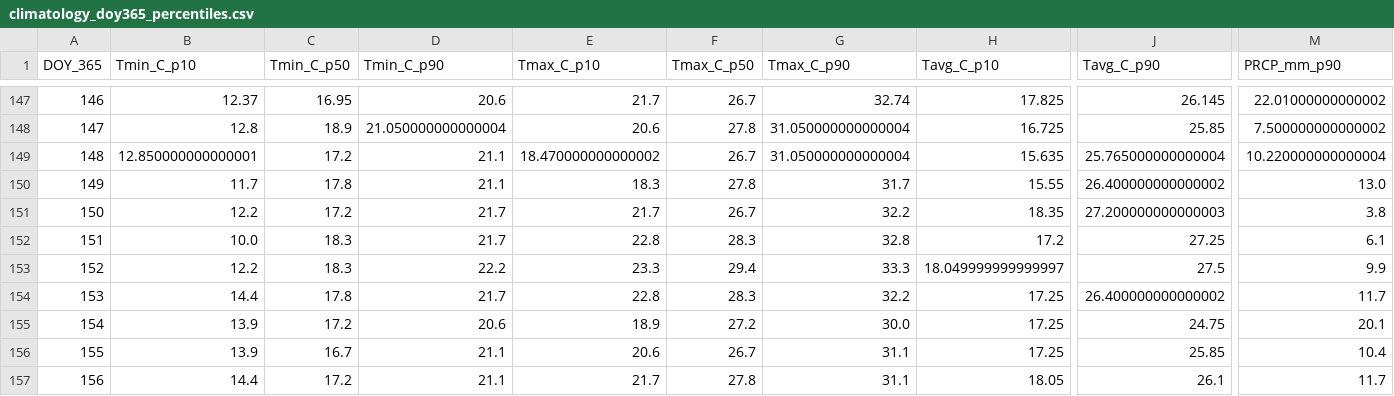
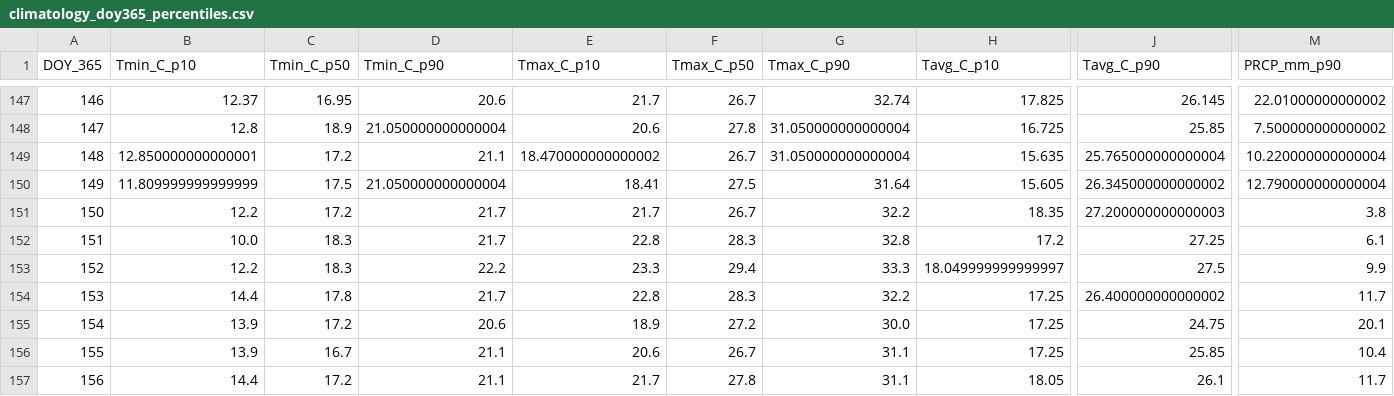
Before and after one commit to jp1309/arlington_weather, a CSV file: data/climatology_doy365_percentiles.csv, drawn as a sheet; only a part is shown, gaps mark what is left out; the diff names each change by its address in the sheet, - before the commit and + after, or states it on an @@ line.

```diff
--- a/data/climatology_doy365_percentiles.csv
+++ b/data/climatology_doy365_percentiles.csv
-B150 (Tmin_C_p10): 11.7
+B150 (Tmin_C_p10): 11.809999999999999
-C150 (Tmin_C_p50): 17.8
+C150 (Tmin_C_p50): 17.5
-D150 (Tmin_C_p90): 21.1
+D150 (Tmin_C_p90): 21.050000000000004
-E150 (Tmax_C_p10): 18.3
+E150 (Tmax_C_p10): 18.41
-F150 (Tmax_C_p50): 27.8
+F150 (Tmax_C_p50): 27.5
-G150 (Tmax_C_p90): 31.7
+G150 (Tmax_C_p90): 31.64
-H150 (Tavg_C_p10): 15.55
+H150 (Tavg_C_p10): 15.605
-J150 (Tavg_C_p90): 26.400000000000002
+J150 (Tavg_C_p90): 26.345000000000002
-M150 (PRCP_mm_p90): 13.0
+M150 (PRCP_mm_p90): 12.790000000000004
```
Also changed, not shown: data/arlington_daily.csv, 2 other files.
